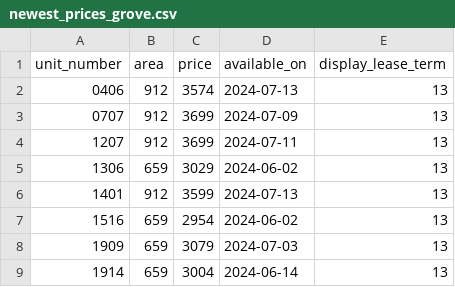
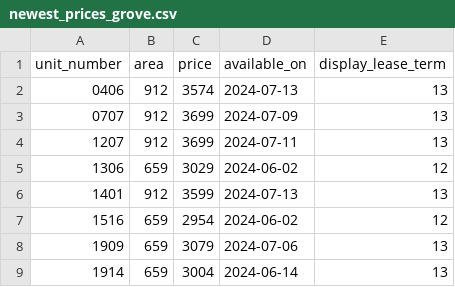
Before and after one commit to hellomikelo/apt-price-tracker, a CSV file: newest_prices_grove.csv, drawn as a sheet.

```diff
--- a/newest_prices_grove.csv
+++ b/newest_prices_grove.csv
@@ -4,6 +4,6 @@ unit_number,area,price,available_on,display_lease_term
 1207,912,3699,2024-07-11,13
-1306,659,3029,2024-06-02,13
+1306,659,3029,2024-06-02,12
 1401,912,3599,2024-07-13,13
-1516,659,2954,2024-06-02,13
-1909,659,3079,2024-07-03,13
+1516,659,2954,2024-06-02,12
+1909,659,3079,2024-07-06,13
 1914,659,3004,2024-06-14,13
```
